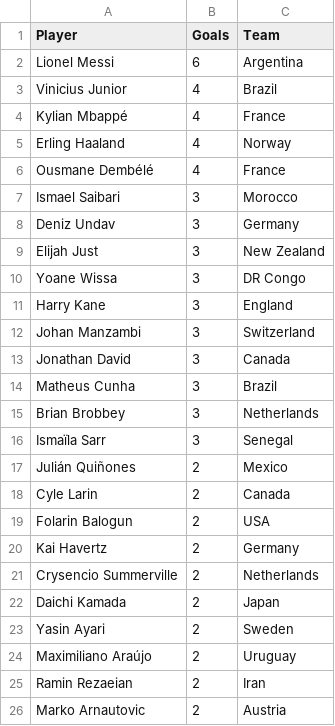
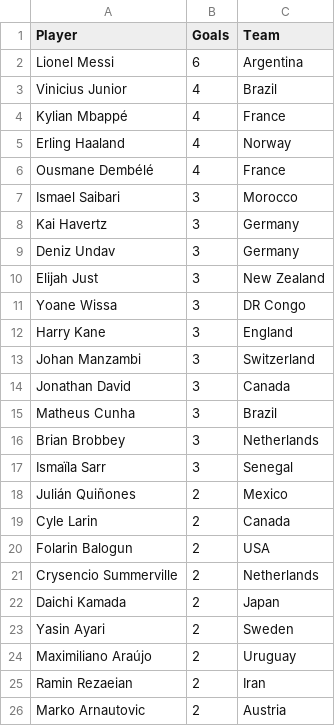
Before and after one commit to shedtaff-dotcom/shedbangers-website, a CSV file: sweepstake/data/topscorers.csv, drawn as a sheet; only a part is shown.

```diff
--- a/sweepstake/data/topscorers.csv
+++ b/sweepstake/data/topscorers.csv
@@ -7,2 +7,3 @@ Ousmane Dembélé,4,France
 Ismael Saibari,3,Morocco
+Kai Havertz,3,Germany
 Deniz Undav,3,Germany
@@ -19,3 +20,2 @@ Cyle Larin,2,Canada
 Folarin Balogun,2,USA
-Kai Havertz,2,Germany
 Crysencio Summerville,2,Netherlands
```
